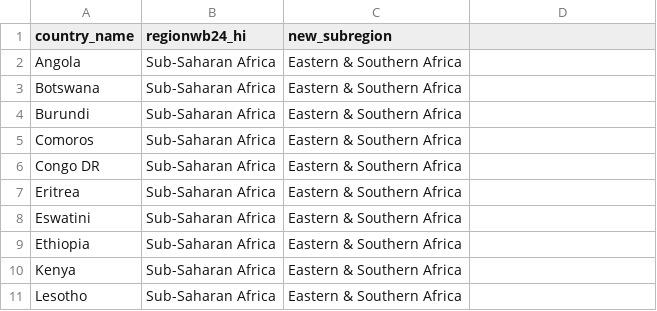
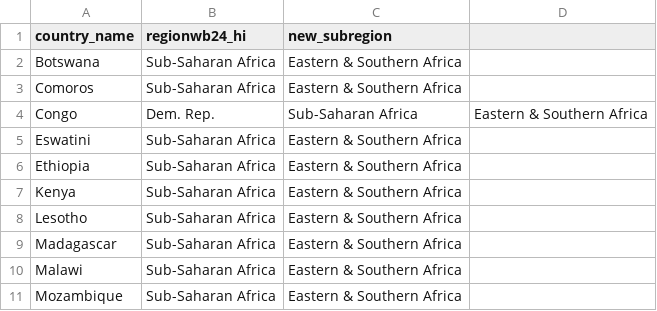
Before and after one commit to yunachelsea-stack/dashboard, a CSV file: wb_ssa_regions.csv, drawn as a sheet; only a part is shown; the shorter side is filled out with more unchanged rows; the diff covers the shown part only.

```diff
--- a/wb_ssa_regions.csv
+++ b/wb_ssa_regions.csv
@@ -1,8 +1,5 @@
 country_name,regionwb24_hi,new_subregion
-Angola,Sub-Saharan Africa,Eastern & Southern Africa
 Botswana,Sub-Saharan Africa,Eastern & Southern Africa
-Burundi,Sub-Saharan Africa,Eastern & Southern Africa
 Comoros,Sub-Saharan Africa,Eastern & Southern Africa
-Congo DR,Sub-Saharan Africa,Eastern & Southern Africa
-Eritrea,Sub-Saharan Africa,Eastern & Southern Africa
+Congo, Dem. Rep.,Sub-Saharan Africa,Eastern & Southern Africa
 Eswatini,Sub-Saharan Africa,Eastern & Southern Africa
```
Also changed, not shown: 1 added row, 12 removed rows and 3 edited cells elsewhere in this file.
